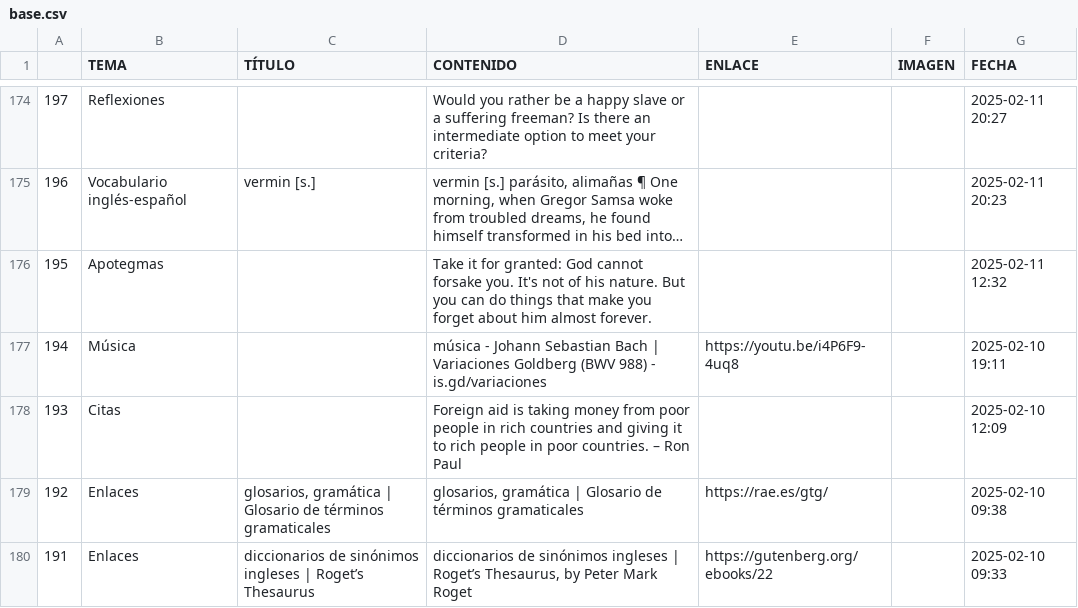
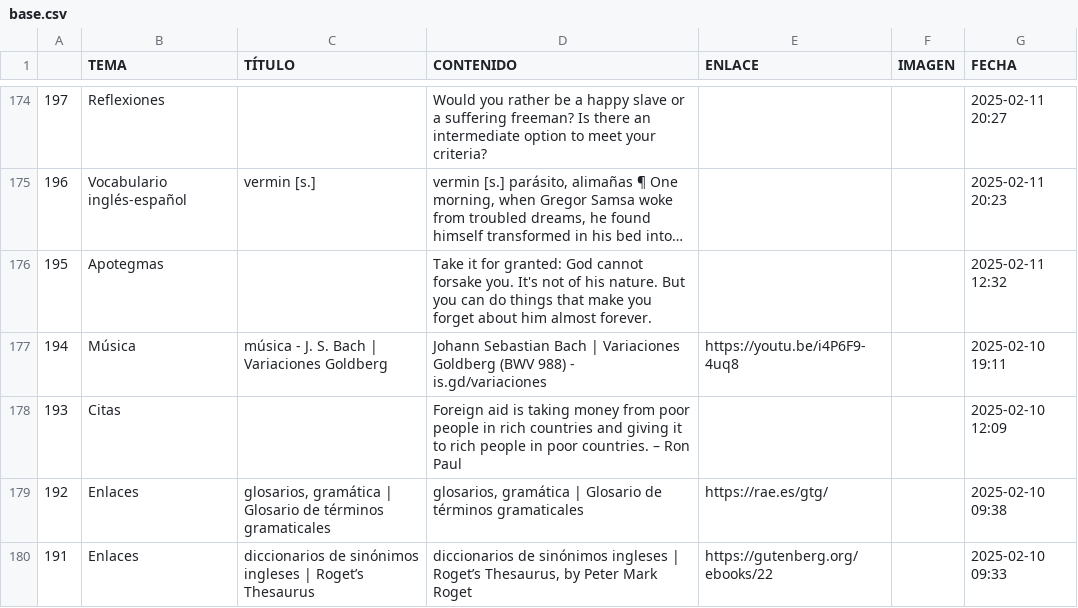
Before and after one commit to jucardus/jucardus.github.io, a CSV file: base.csv, drawn as a sheet; only a part is shown, gaps mark what is left out; long unchanged cells end in ….

Commit message:
Last Sync: 2025-03-25 02:38:39 (Mobile)

```diff
--- a/base.csv
+++ b/base.csv
@@ -176,3 +176,3 @@
 195,Apotegmas,,Take it for granted: God cannot forsake you. It's not of his nature. But you can do things that make you forget about him almost forever.,,,2025-02-11 12:32
-194,Música,,música - Johann Sebastian Bach | Variaciones Goldberg (BWV 988) - is.gd/variaciones,https://youtu.be/i4P6F9-4uq8,,2025-02-10 19:11
+194,Música,música - J. S. Bach | Variaciones Goldberg,Johann Sebastian Bach | Variaciones Goldberg (BWV 988) - is.gd/variaciones,https://youtu.be/i4P6F9-4uq8,,2025-02-10 19:11
 193,Citas,,Foreign aid is taking money from poor people in rich countries and giving it to rich people in poor countries. – Ron Paul,,,2025-02-10 12:09
```
